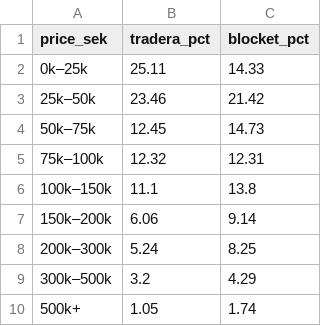
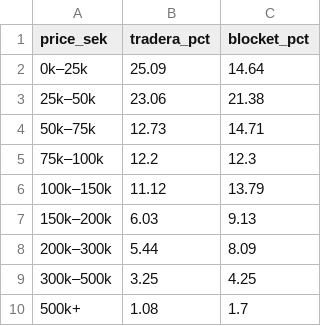
Before and after one commit to markusheiberg/finn-mobility-packages, a CSV file: data/private_cars_se/price.csv, drawn as a sheet.

```diff
--- a/data/private_cars_se/price.csv
+++ b/data/private_cars_se/price.csv
@@ -1,10 +1,10 @@
 price_sek,tradera_pct,blocket_pct
-0k–25k,25.11,14.33
-25k–50k,23.46,21.42
-50k–75k,12.45,14.73
-75k–100k,12.32,12.31
-100k–150k,11.1,13.8
-150k–200k,6.06,9.14
-200k–300k,5.24,8.25
-300k–500k,3.2,4.29
-500k+,1.05,1.74
+0k–25k,25.09,14.64
+25k–50k,23.06,21.38
+50k–75k,12.73,14.71
+75k–100k,12.2,12.3
+100k–150k,11.12,13.79
+150k–200k,6.03,9.13
+200k–300k,5.44,8.09
+300k–500k,3.25,4.25
+500k+,1.08,1.7
```
Also changed, not shown: data/mobility_packages.csv, data/private_cars_se/history.csv, 4 other files.
